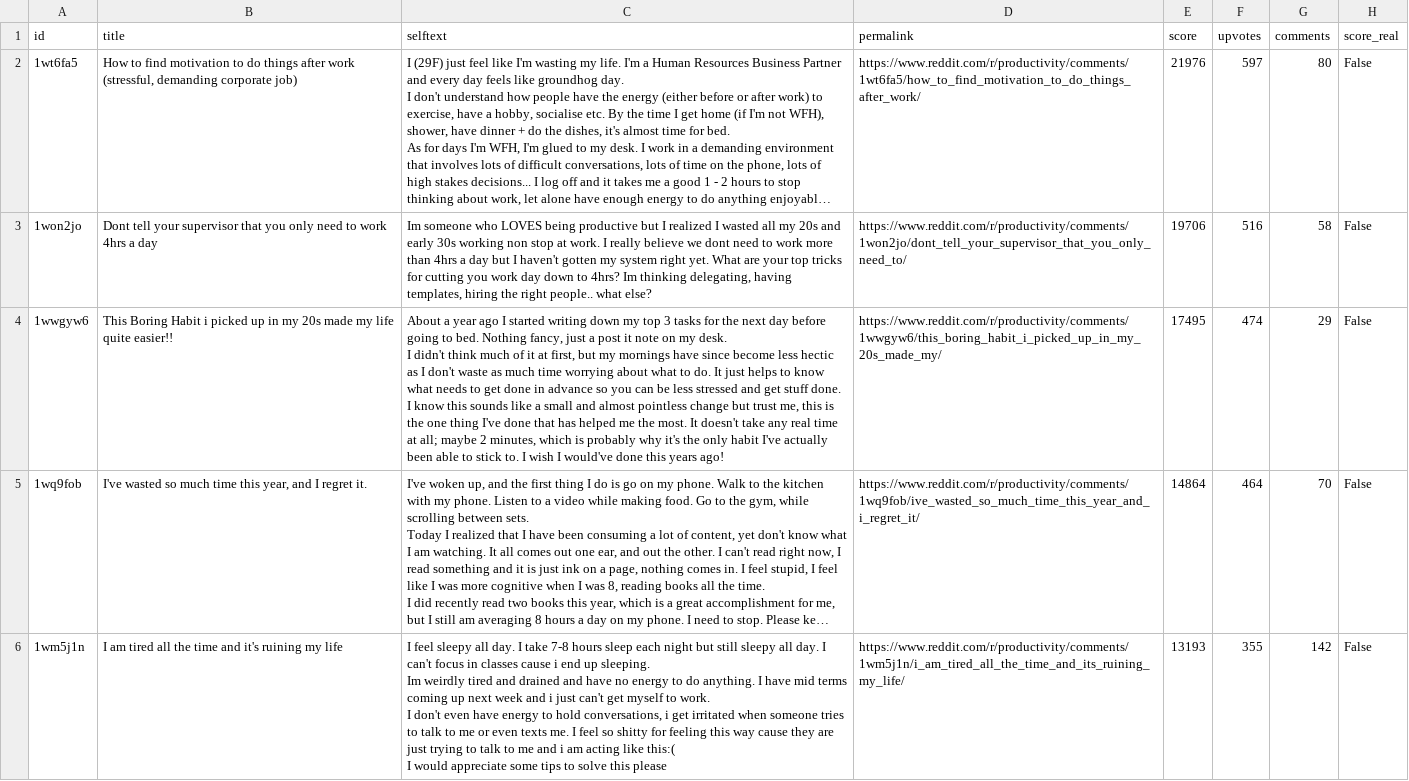
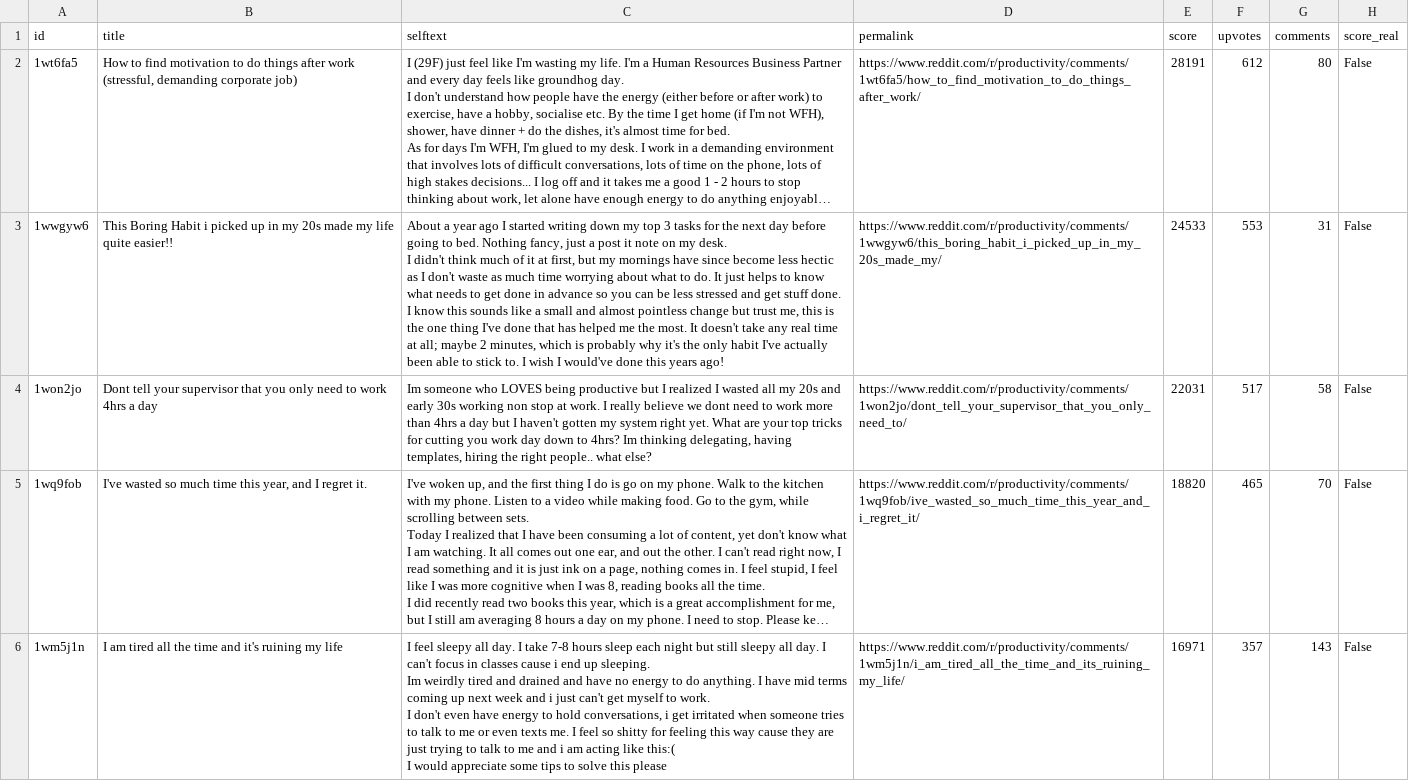
Before and after one commit to jalalchowdhury1/reddit-scraper, a CSV file: data/r_Productivity/posts.csv, drawn as a sheet; only a part is shown; long unchanged cells end in …; removed rows and columns are numbered as before the commit, all else as after; ↵ is a line break in a cell; the diff covers the shown part only; the diff names each change by its address in the sheet, - before the commit and + after, or states it on an @@ line.

```diff
--- a/data/r_Productivity/posts.csv
+++ b/data/r_Productivity/posts.csv
-E2 (score): 21976
+E2 (score): 28191
-F2 (upvotes): 597
+F2 (upvotes): 612
+row 3: 1wwgyw6 | This Boring Habit i picked up in my 20s made my life quite easier!! | About a year ago I started writing down my top 3 tasks for the next day before going to bed. Nothing fancy, just a post it note on my desk. ↵ I didn't think much of it at first, but my mornings have since become less hectic as I don't waste as much time worrying about what to do. It just helps to know what needs to get done in advance so you can be less stressed and get stuff done. ↵ I know this sounds like a small and almost pointless change but trust me, this is the one thing I've done that has helped me the most. It doesn't take any real time at all; maybe 2 minutes, which is probably why it's the only habit I've actually been able to stick to. I wish I would've done this years ago! | https://www.reddit.com/r/productivity/comments/1wwgyw6/this_boring_habit_i_picked_up_in_my_20s_made_my/ | 24533 | 553 | 31 | False
-E4 (score): 19706
+E4 (score): 22031
-F4 (upvotes): 516
+F4 (upvotes): 517
-row 4: 1wwgyw6 | This Boring Habit i picked up in my 20s made my life quite easier!! | About a year ago I started writing down my top 3 tasks for the next day before going to bed. Nothing fancy, just a post it note on my desk. ↵ I didn't think much of it at first, but my mornings have since become less hectic as I don't waste as much time worrying about what to do. It just helps to know what needs to get done in advance so you can be less stressed and get stuff done. ↵ I know this sounds like a small and almost pointless change but trust me, this is the one thing I've done that has helped me the most. It doesn't take any real time at all; maybe 2 minutes, which is probably why it's the only habit I've actually been able to stick to. I wish I would've done this years ago! | https://www.reddit.com/r/productivity/comments/1wwgyw6/this_boring_habit_i_picked_up_in_my_20s_made_my/ | 17495 | 474 | 29 | False
-E5 (score): 14864
+E5 (score): 18820
-F5 (upvotes): 464
+F5 (upvotes): 465
-E6 (score): 13193
+E6 (score): 16971
-F6 (upvotes): 355
+F6 (upvotes): 357
-G6 (comments): 142
+G6 (comments): 143
```
Also changed, not shown: 3 added rows, 3 removed rows and 58 edited cells elsewhere in this file, data/r_LifeProTips/posts.csv, data/r_PersonalFinance/posts.csv, 20 other files.
